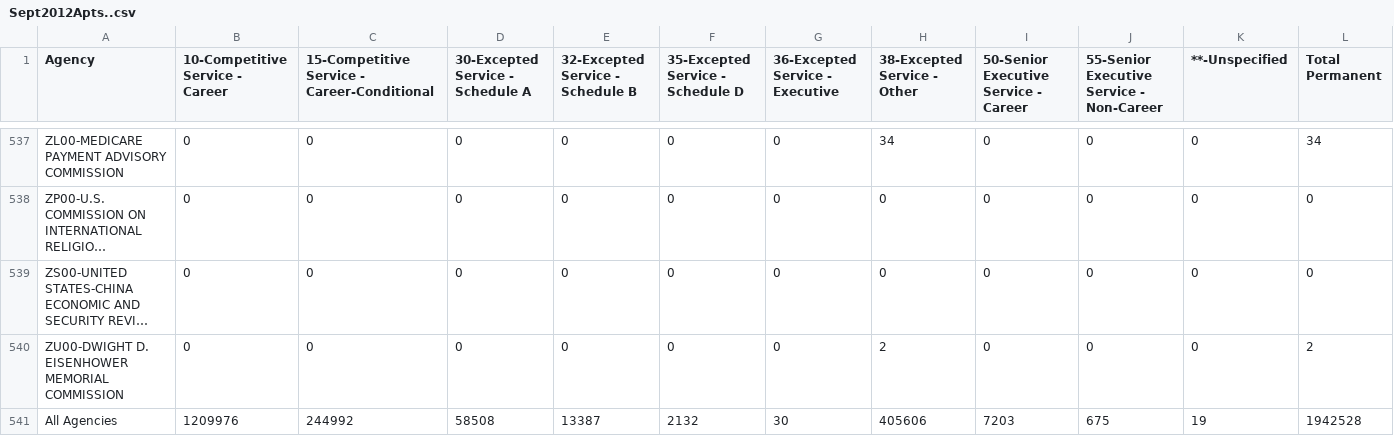
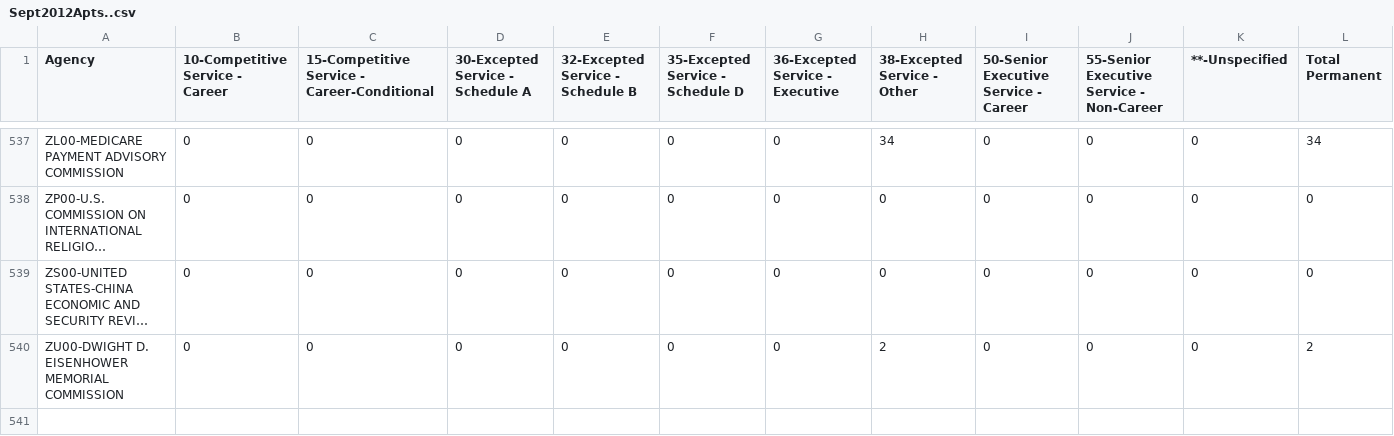
Before and after one commit to emilyhmoore/TYP, a CSV file: Sept2012Apts..csv, drawn as a sheet; only a part is shown, gaps mark what is left out; long unchanged cells end in …; rows hold the shown columns only; the diff names each change by its address in the sheet, - before the commit and + after, or states it on an @@ line.

```diff
--- a/Sept2012Apts..csv
+++ b/Sept2012Apts..csv
-row 541: All Agencies | 1209976 | 244992 | 58508 | 13387 | 2132 | 30 | 405606 | 7203 | 675 | 19 | 1942528
```
Also changed, not shown: Sept2005Apts.csv, Sept2006Apts.csv, 30 other files.
